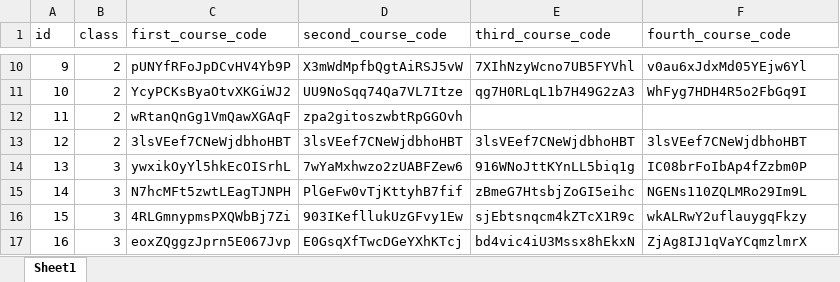
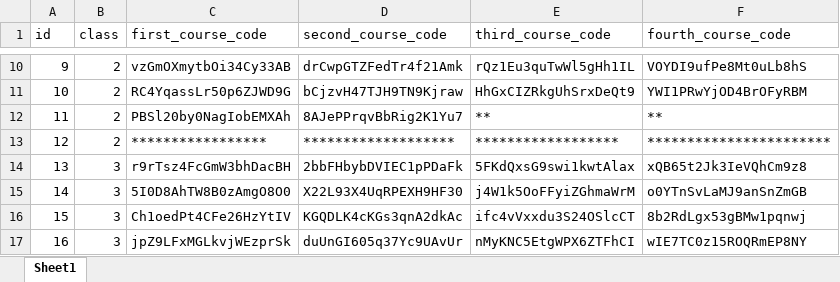
Before and after one commit to madresino/topschool, an Excel workbook: grade_eight.xlsx, sheet Sheet1, drawn as a sheet; only a part is shown, gaps mark what is left out; values as stored, in another font and other column widths than the file's, no borders; the diff covers the shown part only; the diff names each change by its address in the sheet, - before the commit and + after, or states it on an @@ line.

```diff
--- a/grade_eight.xlsx (sheet Sheet1)
+++ b/grade_eight.xlsx (sheet Sheet1)
-C10 (first_course_code): pUNYfRFoJpDCvHV4Yb9P
+C10 (first_course_code): vzGmOXmytbOi34Cy33AB
-D10 (second_course_code): X3mWdMpfbQgtAiRSJ5vW
+D10 (second_course_code): drCwpGTZFedTr4f21Amk
-E10 (third_course_code): 7XIhNzyWcno7UB5FYVhl
+E10 (third_course_code): rQz1Eu3quTwWl5gHh1IL
-F10 (fourth_course_code): v0au6xJdxMd05YEjw6Yl
+F10 (fourth_course_code): VOYDI9ufPe8Mt0uLb8hS
-C11 (first_course_code): YcyPCKsByaOtvXKGiWJ2
+C11 (first_course_code): RC4YqassLr50p6ZJWD9G
-D11 (second_course_code): UU9NoSqq74Qa7VL7Itze
+D11 (second_course_code): bCjzvH47TJH9TN9Kjraw
-E11 (third_course_code): qg7H0RLqL1b7H49G2zA3
+E11 (third_course_code): HhGxCIZRkgUhSrxDeQt9
-F11 (fourth_course_code): WhFyg7HDH4R5o2FbGq9I
+F11 (fourth_course_code): YWI1PRwYjOD4BrOFyRBM
-C12 (first_course_code): wRtanQnGg1VmQawXGAqF
+C12 (first_course_code): PBSl20by0NagIobEMXAh
-D12 (second_course_code): zpa2gitoszwbtRpGGOvh
+D12 (second_course_code): 8AJePPrqvBbRig2K1Yu7
-E12 (third_course_code): (empty)
+E12 (third_course_code): **
-F12 (fourth_course_code): (empty)
+F12 (fourth_course_code): **
-C13 (first_course_code): 3lsVEef7CNeWjdbhoHBT
+C13 (first_course_code): *****************
-D13 (second_course_code): 3lsVEef7CNeWjdbhoHBT
+D13 (second_course_code): *******************
-E13 (third_course_code): 3lsVEef7CNeWjdbhoHBT
+E13 (third_course_code): ******************
-F13 (fourth_course_code): 3lsVEef7CNeWjdbhoHBT
+F13 (fourth_course_code): ***********************
-C14 (first_course_code): ywxikOyYl5hkEcOISrhL
+C14 (first_course_code): r9rTsz4FcGmW3bhDacBH
-D14 (second_course_code): 7wYaMxhwzo2zUABFZew6
+D14 (second_course_code): 2bbFHbybDVIEC1pPDaFk
-E14 (third_course_code): 916WNoJttKYnLL5biq1g
+E14 (third_course_code): 5FKdQxsG9swi1kwtAlax
-F14 (fourth_course_code): IC08brFoIbAp4fZzbm0P
+F14 (fourth_course_code): xQB65t2Jk3IeVQhCm9z8
-C15 (first_course_code): N7hcMFt5zwtLEagTJNPH
+C15 (first_course_code): 5I0D8AhTW8B0zAmgO8O0
-D15 (second_course_code): PlGeFw0vTjKttyhB7fif
+D15 (second_course_code): X22L93X4UqRPEXH9HF30
-E15 (third_course_code): zBmeG7HtsbjZoGI5eihc
+E15 (third_course_code): j4W1k5OoFFyiZGhmaWrM
-F15 (fourth_course_code): NGENs110ZQLMRo29Im9L
+F15 (fourth_course_code): o0YTnSvLaMJ9anSnZmGB
-C16 (first_course_code): 4RLGmnypmsPXQWbBj7Zi
+C16 (first_course_code): Ch1oedPt4CFe26HzYtIV
-D16 (second_course_code): 903IKefllukUzGFvy1Ew
+D16 (second_course_code): KGQDLK4cKGs3qnA2dkAc
-E16 (third_course_code): sjEbtsnqcm4kZTcX1R9c
+E16 (third_course_code): ifc4vVxxdu3S24OSlcCT
-F16 (fourth_course_code): wkALRwY2uflauygqFkzy
+F16 (fourth_course_code): 8b2RdLgx53gBMw1pqnwj
-C17 (first_course_code): eoxZQggzJprn5E067Jvp
+C17 (first_course_code): jpZ9LFxMGLkvjWEzprSk
-D17 (second_course_code): E0GsqXfTwcDGeYXhKTcj
+D17 (second_course_code): duUnGI605q37Yc9UAvUr
-E17 (third_course_code): bd4vic4iU3Mssx8hEkxN
+E17 (third_course_code): nMyKNC5EtgWPX6ZTFhCI
-F17 (fourth_course_code): ZjAg8IJ1qVaYCqmzlmrX
+F17 (fourth_course_code): wIE7TC0z15ROQRmEP8NY
```
Also changed, not shown: 63 edited cells elsewhere in this sheet.
